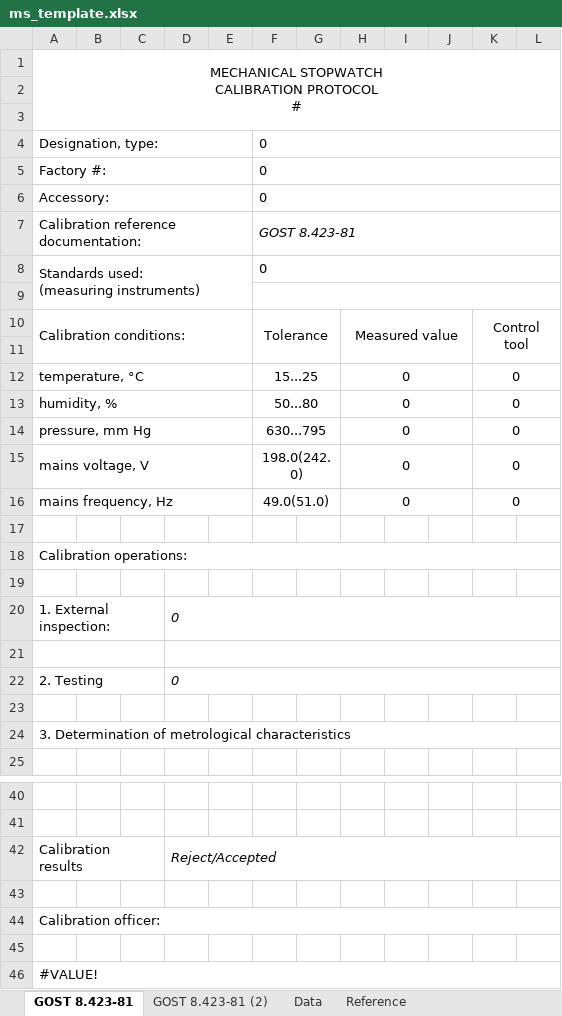
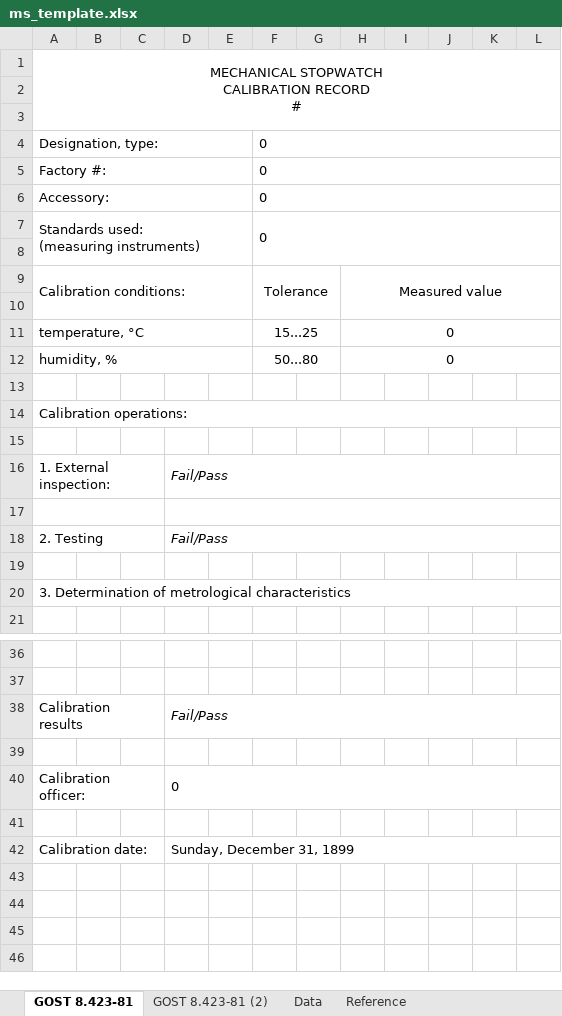
Before and after one commit to irsural/upms_1v_pc_python, an Excel workbook: Templates_eng/ms_template.xlsx, sheet GOST 8.423-81, drawn as a sheet; only a part is shown, gaps mark what is left out; values as stored, in another font and other column widths than the file's, no borders; removed rows and columns are numbered as before the commit, all else as after; ↵ is a line break in a cell; the diff names each change by its address in the sheet, - before the commit and + after, or states it on an @@ line.

Commit message:
Исправил английскую версию ms_template под требования техноякса

```diff
--- a/Templates_eng/ms_template.xlsx (sheet GOST 8.423-81)
+++ b/Templates_eng/ms_template.xlsx (sheet GOST 8.423-81)
-A1: MECHANICAL STOPWATCH ↵ CALIBRATION PROTOCOL ↵ #
+A1: MECHANICAL STOPWATCH ↵ CALIBRATION RECORD ↵ #
-row 7: Calibration reference documentation: |  |  |  |  | GOST 8.423-81
-F8:L8 merged
+F7:L8 merged
-F9:L9 merged
-H10:J11 merged
+H9:L10 merged
-K9: Control tool
+K9: (empty)
-K10:L11 merged
-H12:J12 merged
+H11:L11 merged
-K11:K12: 0
+K11:K12: (empty)
-K12:L12 merged
-H13:J13 merged
+H12:L12 merged
-K13:L13 merged
-row 14: pressure, mm Hg |  |  |  |  | 630...795 |  | 0 |  |  | 0
-row 15: mains voltage, V |  |  |  |  | 198.0(242.0) |  | 0 |  |  | 0
-row 16: mains frequency, Hz |  |  |  |  | 49.0(51.0) |  | 0 |  |  | 0
-D16: 0
+D16: Fail/Pass
-D18: 0
+D18: Fail/Pass
-D38: Reject/Accepted
+D38: Fail/Pass
-A44:L44 merged
+A40:C40 merged
-D40: (empty)
+D40: 0
+D40:L40 merged
-row 46: #VALUE!
+row 42: Calibration date: |  |  | Sunday, December 31, 1899
```
Also changed, not shown: sheet GOST 8.423-81 (2), sheet Data, formulas that keep their value, Templates_eng/es_template.xlsx.
